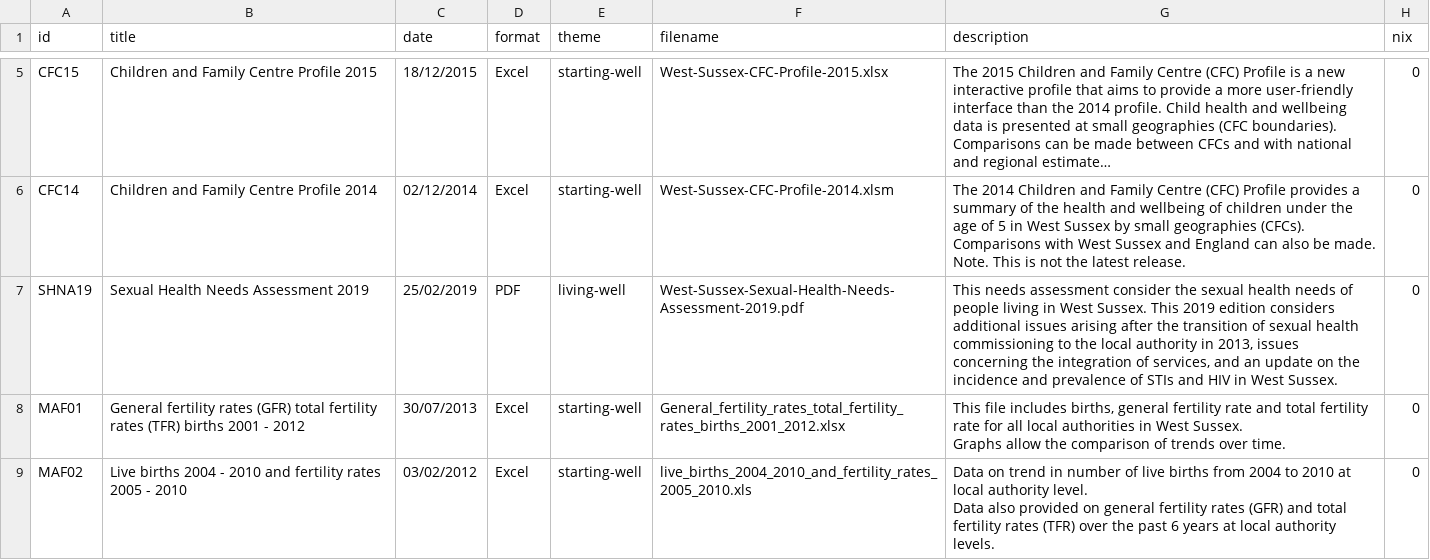
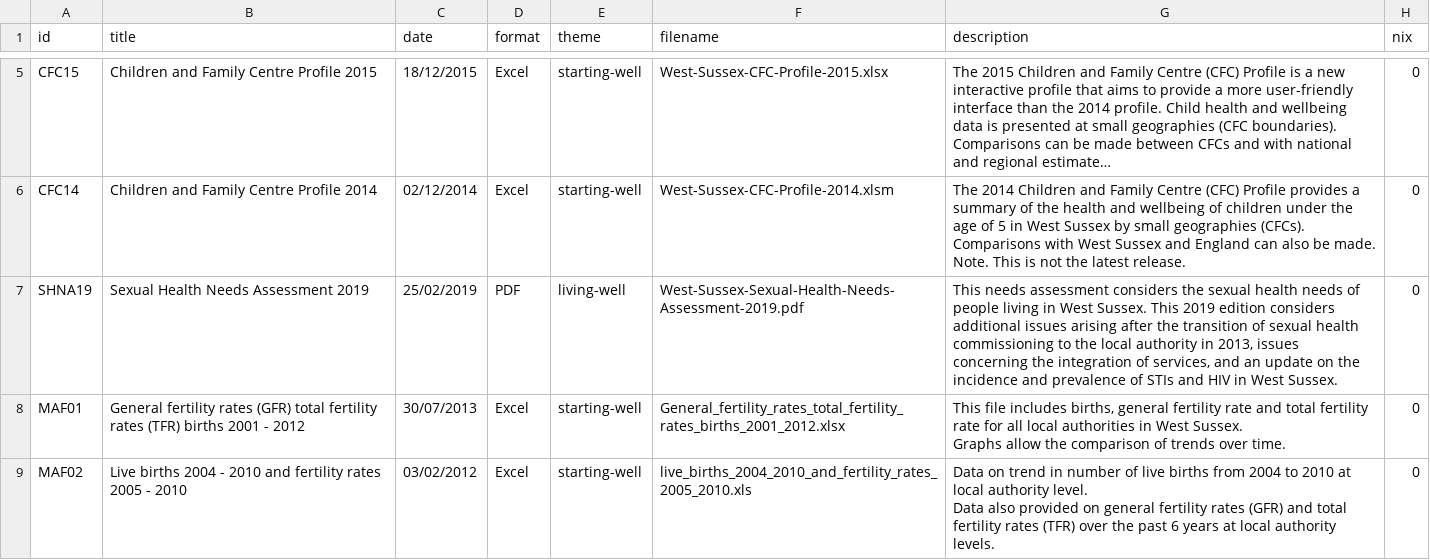
Before and after one commit to WS-JSNA/ws-jsna-netlify, a CSV file: _data/attachments.csv, drawn as a sheet; only a part is shown, gaps mark what is left out; long unchanged cells end in ….

Commit message:
Update attachments.csv

```diff
--- a/_data/attachments.csv
+++ b/_data/attachments.csv
@@ -16,3 +16,3 @@ CFC14,Children and Family Centre Profile 2014,02/12/2014,Excel,starting-well,Wes
 Note. This is not the latest release.",0
-SHNA19,Sexual Health Needs Assessment 2019,25/02/2019,PDF,living-well,West-Sussex-Sexual-Health-Needs-Assessment-2019.pdf,"This needs assessment consider the sexual health needs of people living in West Sussex. This 2019 edition considers additional issues arising after the transition of sexual health commissioning to the local authority in 2013, issues concerning the integration of services, and an update on the incidence and prevalence of STIs and HIV in West Sussex.",0
+SHNA19,Sexual Health Needs Assessment 2019,25/02/2019,PDF,living-well,West-Sussex-Sexual-Health-Needs-Assessment-2019.pdf,"This needs assessment considers the sexual health needs of people living in West Sussex. This 2019 edition considers additional issues arising after the transition of sexual health commissioning to the local authority in 2013, issues concerning the integration of services, and an update on the incidence and prevalence of STIs and HIV in West Sussex.",0
 MAF01,General fertility rates (GFR) total fertility rates (TFR) births 2001 - 2012,30/07/2013,Excel,starting-well,General_fertility_rates_total_fertility_rates_births_2001_2012.xlsx,"This file includes births, general fertility rate and total fertility rate for all local authorities in West Sussex.
```
